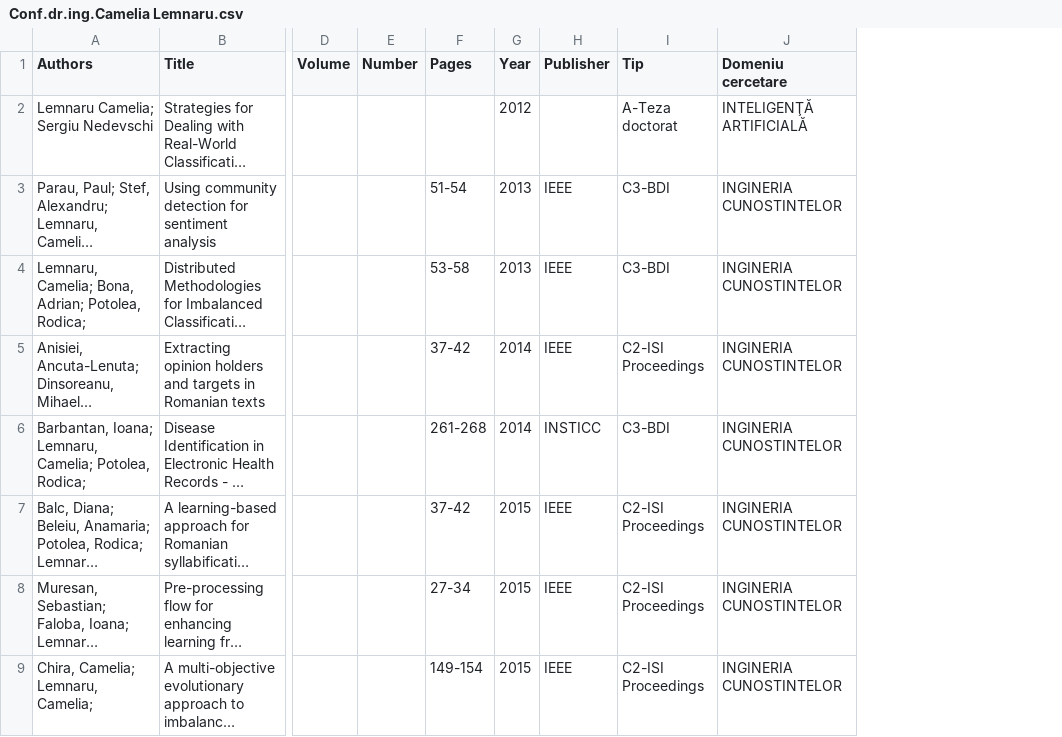
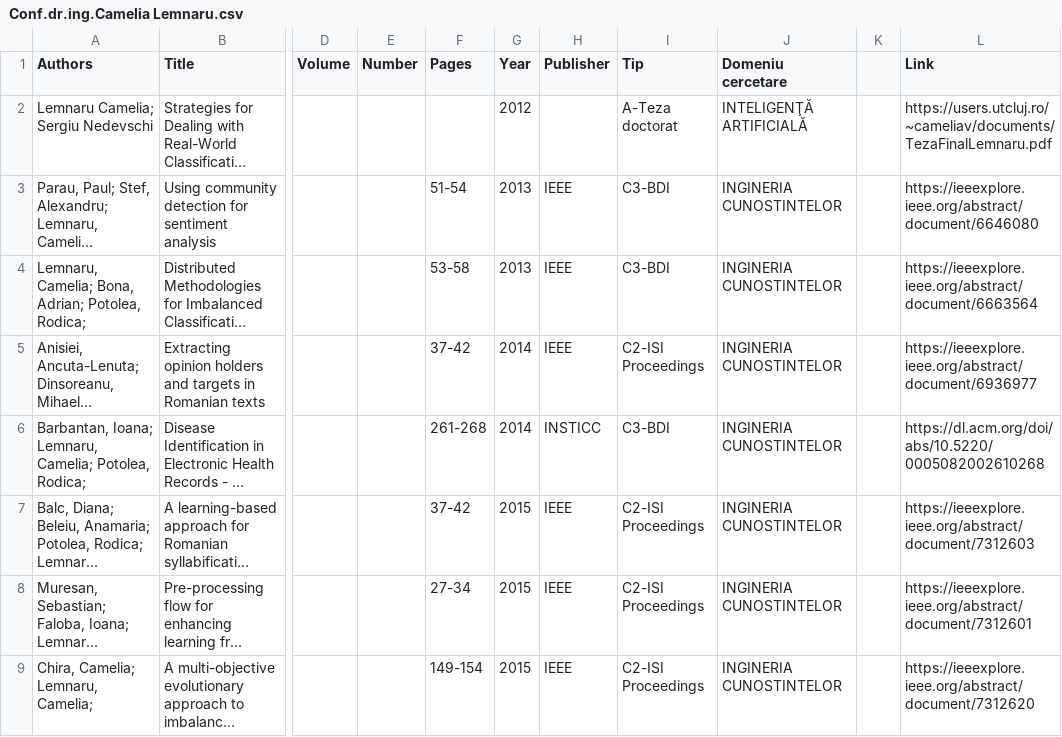
Before and after one commit to ArdeleanRichard/keg-utcn-website, a CSV file: publications_generator/Conf.dr.ing.Camelia Lemnaru.csv, drawn as a sheet; only a part is shown, gaps mark what is left out; long unchanged cells end in …; the diff names each change by its address in the sheet, - before the commit and + after, or states it on an @@ line.

```diff
--- a/publications_generator/Conf.dr.ing.Camelia Lemnaru.csv
+++ b/publications_generator/Conf.dr.ing.Camelia Lemnaru.csv
+column K, empty
+column L (Link), rows 2-9: https://users.utcluj.ro/~cameliav/documents/TezaFinalLemnaru.pdf | https://ieeexplore.ieee.org/abstract/document/6646080 | https://ieeexplore.ieee.org/abstract/document/6663564 | https://ieeexplore.ieee.org/abstract/document/6936977 | https://dl.acm.org/doi/abs/10.5220/0005082002610268 | https://ieeexplore.ieee.org/abstract/document/7312603 | https://ieeexplore.ieee.org/abstract/document/7312601 | https://ieeexplore.ieee.org/abstract/document/7312620
```
Also changed, not shown: publications_generator/As. Drd. Ing. Raluca-Laura Portase.csv, publications_generator/As. drd. ing. Eugen-Richard Ardelean.csv, 19 other files.
